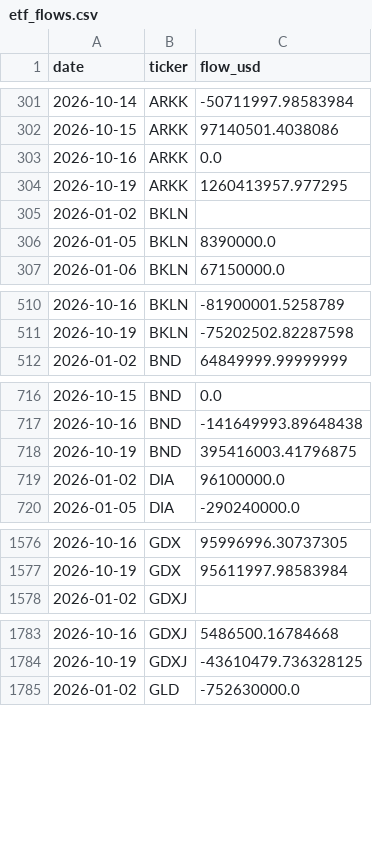
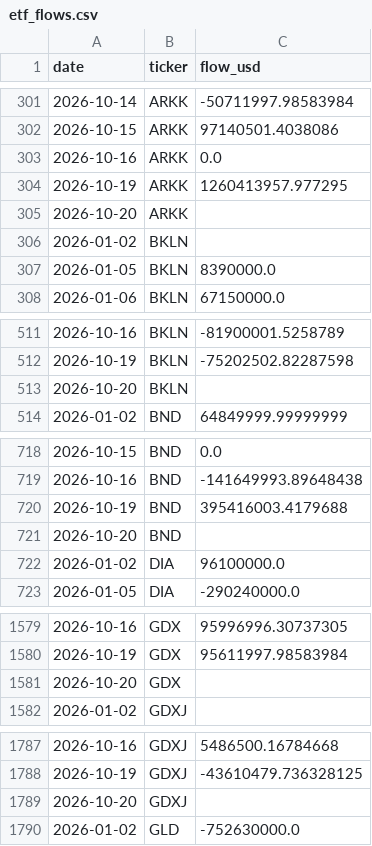
Before and after one commit to isaergun/etf-flows-data, a CSV file: data/etf_flows.csv, drawn as a sheet; only a part is shown, gaps mark what is left out; the diff covers the shown part only.

```diff
--- a/data/etf_flows.csv
+++ b/data/etf_flows.csv
@@ -304,2 +304,3 @@ date,ticker,flow_usd
 2026-10-19,ARKK,1260413957.977295
+2026-10-20,ARKK,
 2026-01-02,BKLN,
@@ -511,2 +512,3 @@ date,ticker,flow_usd
 2026-10-19,BKLN,-75202502.82287598
+2026-10-20,BKLN,
 2026-01-02,BND,64849999.99999999
@@ -717,3 +719,4 @@ date,ticker,flow_usd
 2026-10-16,BND,-141649993.89648438
-2026-10-19,BND,395416003.41796875
+2026-10-19,BND,395416003.4179688
+2026-10-20,BND,
 2026-01-02,DIA,96100000.0
@@ -1577,2 +1580,3 @@ date,ticker,flow_usd
 2026-10-19,GDX,95611997.98583984
+2026-10-20,GDX,
 2026-01-02,GDXJ,
@@ -1784,2 +1788,3 @@ date,ticker,flow_usd
 2026-10-19,GDXJ,-43610479.736328125
+2026-10-20,GDXJ,
 2026-01-02,GLD,-752630000.0
```
Also changed, not shown: 7 added rows elsewhere in this file, data/etf_aum.csv, data/etf_shares.csv.
